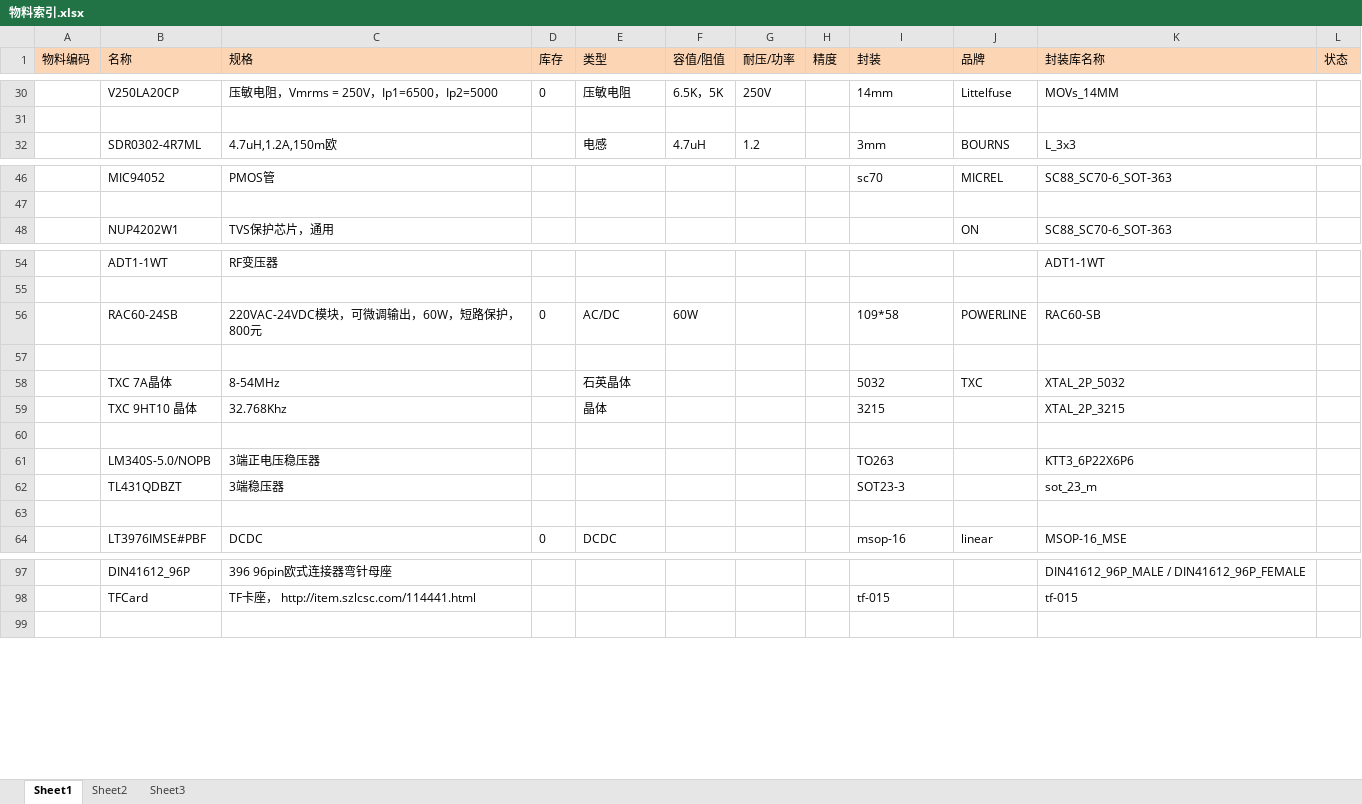
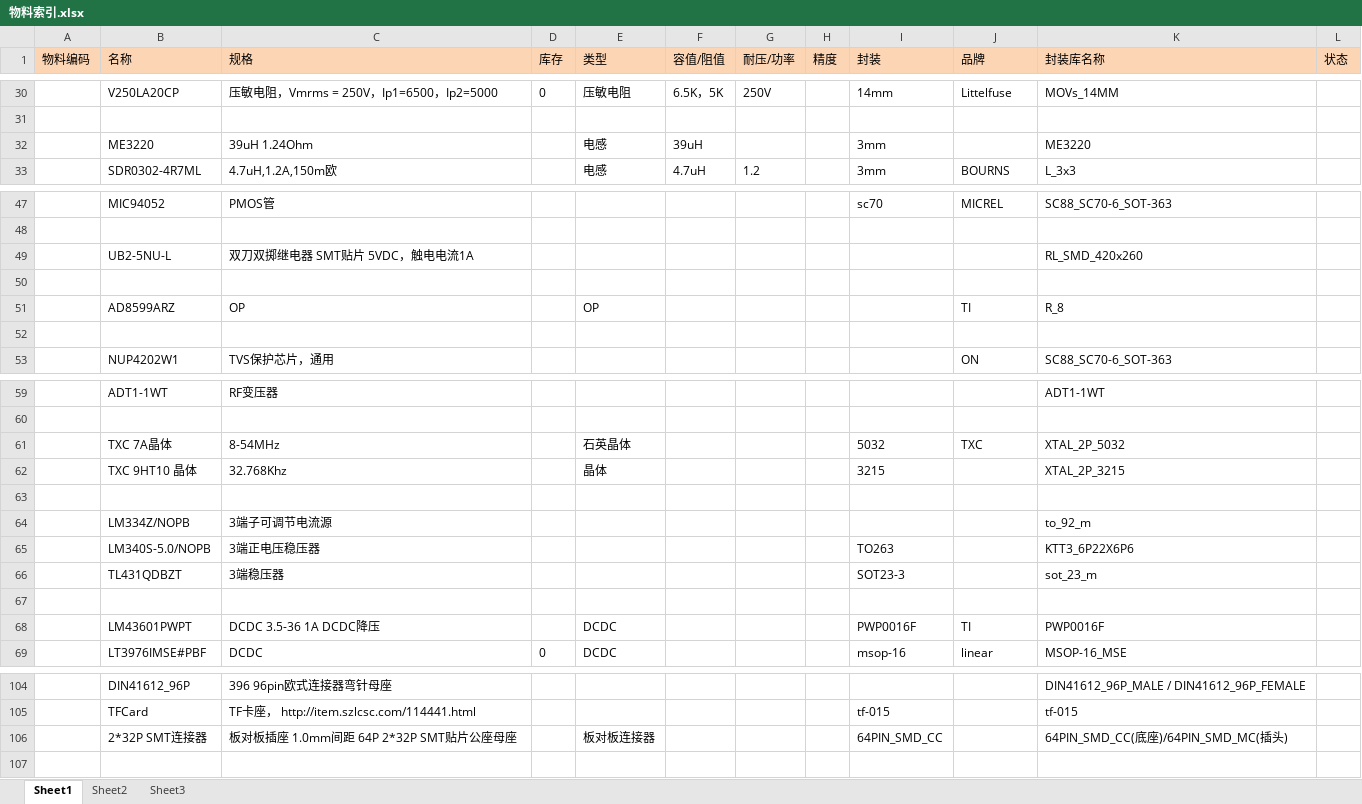
Before and after one commit to Yhangzzz/Cadence-LIB, an Excel workbook: 物料索引.xlsx, sheet Sheet1, drawn as a sheet; only a part is shown, gaps mark what is left out; values as stored, in another font and other column widths than the file's, no borders; removed rows and columns are numbered as before the commit, all else as after; the diff covers the shown part only; the diff names each change by its address in the sheet, - before the commit and + after, or states it on an @@ line.

```diff
--- a/物料索引.xlsx (sheet Sheet1)
+++ b/物料索引.xlsx (sheet Sheet1)
+row 32:  | ME3220 | 39uH 1.24Ohm |  | 电感 | 39uH |  |  | 3mm |  | ME3220
+row 49:  | UB2-5NU-L | 双刀双掷继电器 SMT贴片 5VDC，触电电流1A |  |  |  |  |  |  |  | RL_SMD_420x260
+row 50: (empty)
+row 51:  | AD8599ARZ | OP |  | OP |  |  |  |  | TI | R_8
+row 52: (empty)
@@ row 56 moved to row 76: RAC60-24SB @@
-row 57: (empty)
+row 64:  | LM334Z/NOPB | 3端子可调节电流源 |  |  |  |  |  |  |  | to_92_m
+row 68:  | LM43601PWPT | DCDC 3.5-36 1A DCDC降压 |  | DCDC |  |  |  | PWP0016F | TI | PWP0016F
+row 106:  | 2*32P SMT连接器 | 板对板插座 1.0mm间距 64P 2*32P SMT贴片公座母座 |  | 板对板连接器 |  |  |  | 64PIN_SMD_CC |  | 64PIN_SMD_CC(底座)/64PIN_SMD_MC(插头)
```
Also changed, not shown: 1 added row elsewhere in this sheet, 3 other files.
